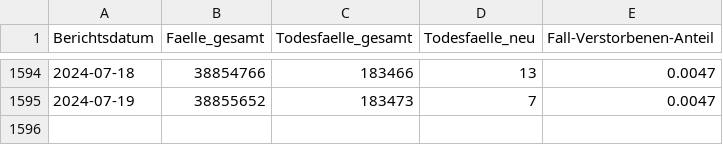
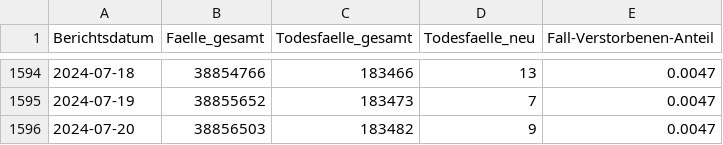
Before and after one commit to robert-koch-institut/COVID-19-Todesfaelle_in_Deutschland, a CSV file: COVID-19-Todesfaelle_Deutschland.csv, drawn as a sheet; only a part is shown, gaps mark what is left out.

```diff
--- a/COVID-19-Todesfaelle_Deutschland.csv
+++ b/COVID-19-Todesfaelle_Deutschland.csv
@@ -1595 +1595,2 @@ Berichtsdatum,Faelle_gesamt,Todesfaelle_gesamt,Todesfaelle_neu,Fall-Verstorbenen
 2024-07-19,38855652,183473,7,0.0047
+2024-07-20,38856503,183482,9,0.0047
```
Also changed, not shown: 7 other files.
